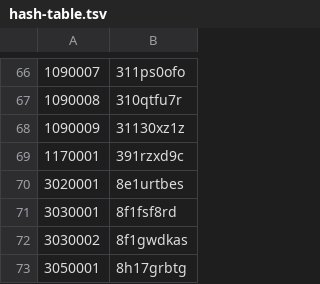
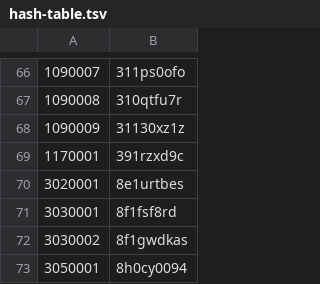
Before and after one commit to nefarious-kitsune/aow, a TSV file: forms/backstage/hash-table.tsv, drawn as a sheet; only a part is shown, gaps mark what is left out.

Commit message:
hh forms

```diff
--- a/forms/backstage/hash-table.tsv
+++ b/forms/backstage/hash-table.tsv
@@ -72,2 +72,2 @@
 3030002	8f1gwdkas
-3050001	8h17grbtg
+3050001	8h0cy0094
```
Also changed, not shown: 6 other files.
